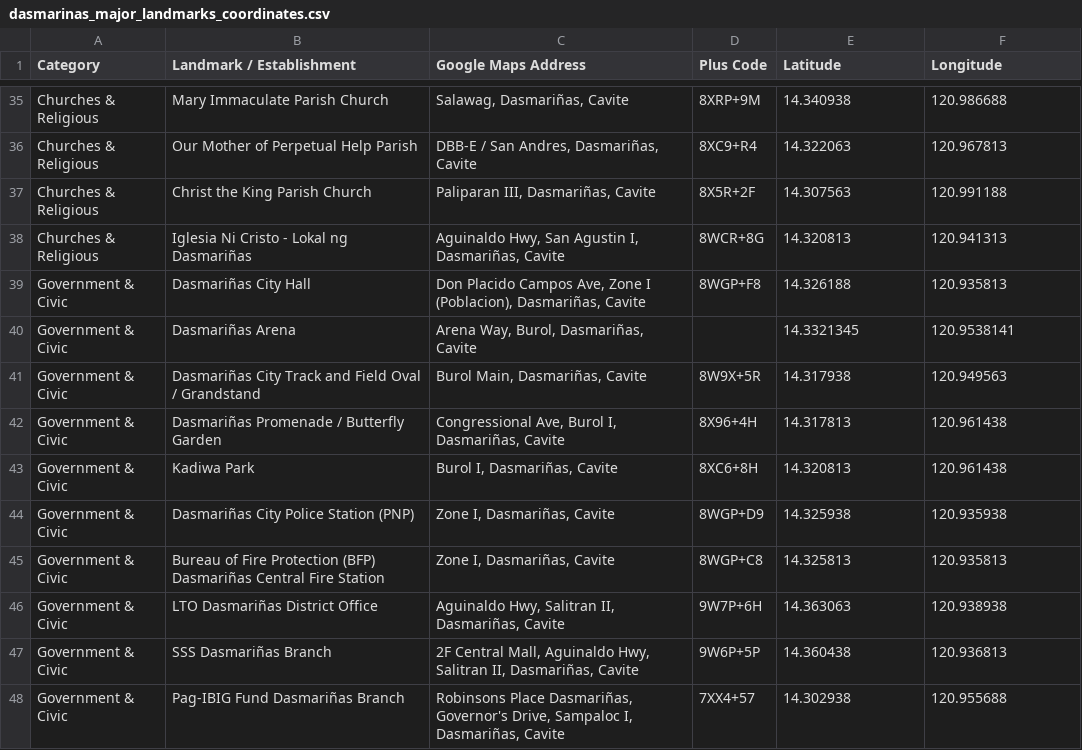
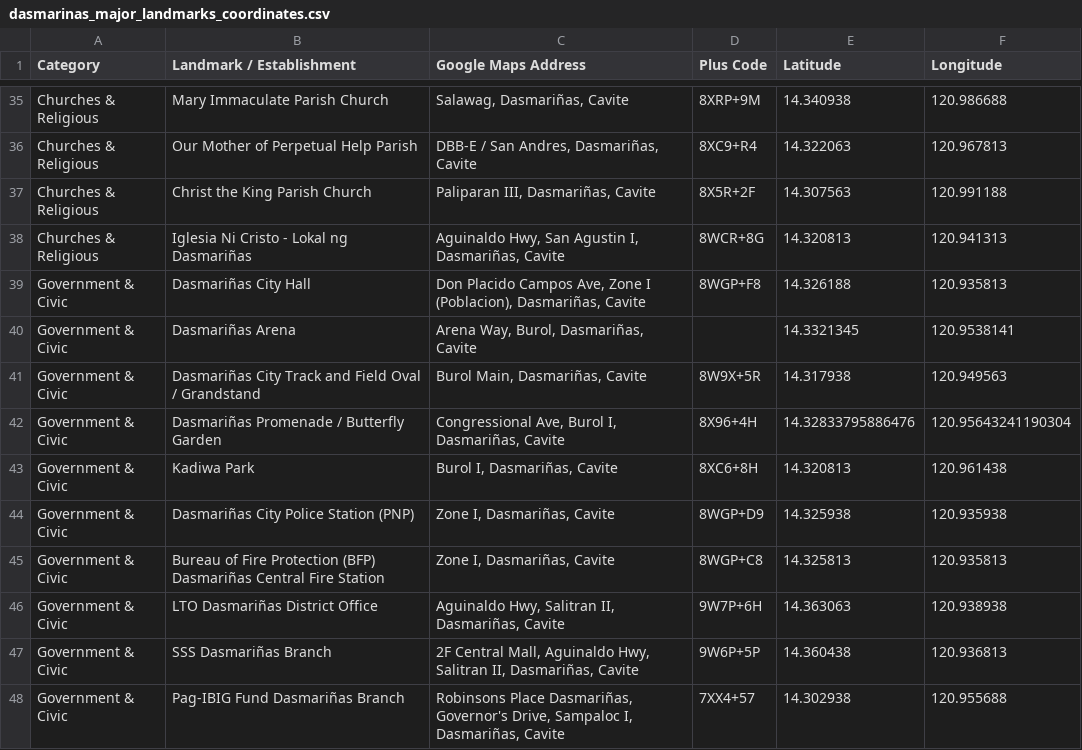
Before and after one commit to dcvsdasmarinas-code/dcvs, a CSV file: dasmarinas_major_landmarks_coordinates.csv, drawn as a sheet; only a part is shown, gaps mark what is left out.

```diff
--- a/dasmarinas_major_landmarks_coordinates.csv
+++ b/dasmarinas_major_landmarks_coordinates.csv
@@ -41,3 +41,3 @@ Government & Civic,Dasmariñas Arena,"Arena Way, Burol, Dasmariñas, Cavite",,14
 Government & Civic,Dasmariñas City Track and Field Oval / Grandstand,"Burol Main, Dasmariñas, Cavite",8W9X+5R,14.317938,120.949563
-Government & Civic,Dasmariñas Promenade / Butterfly Garden,"Congressional Ave, Burol I, Dasmariñas, Cavite",8X96+4H,14.317813,120.961438
+Government & Civic,Dasmariñas Promenade / Butterfly Garden,"Congressional Ave, Burol I, Dasmariñas, Cavite",8X96+4H,14.32833795886476,120.95643241190304
 Government & Civic,Kadiwa Park,"Burol I, Dasmariñas, Cavite",8XC6+8H,14.320813,120.961438
```
Also changed, not shown: dasmarinas_covered_courts_coordinates.csv, 28 other files.
